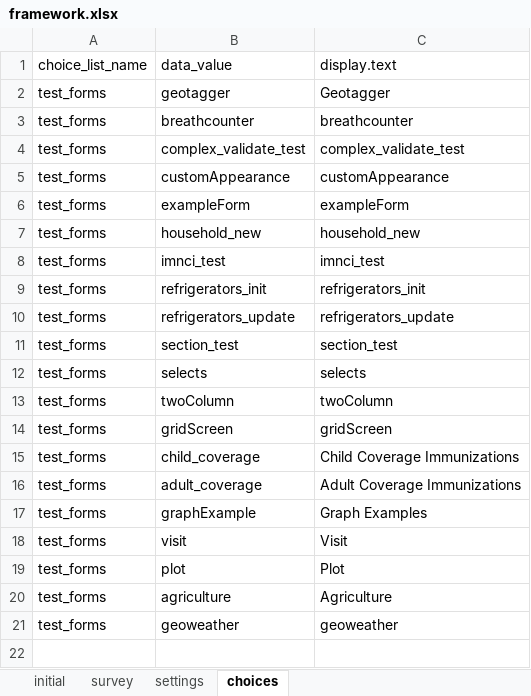
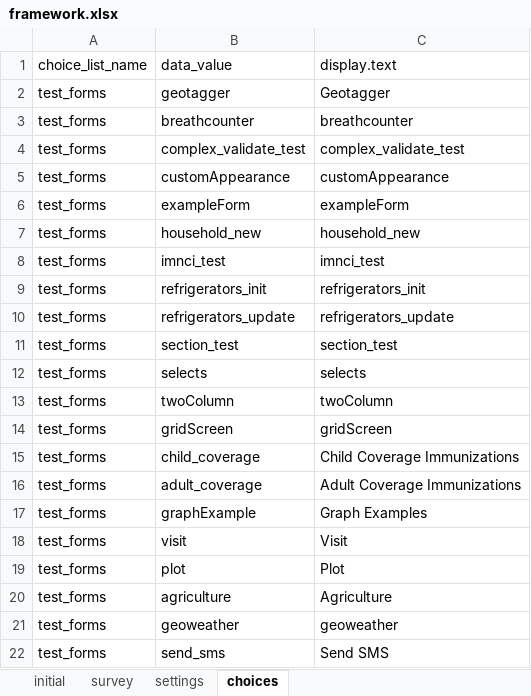
Before and after one commit to odk-x/app-designer, an Excel workbook: app/framework/framework.xlsx, sheet choices, drawn as a sheet; values as stored, in another font and other column widths than the file's, no borders; the diff names each change by its address in the sheet, - before the commit and + after, or states it on an @@ line.

Commit message:
add ability to get data and send in sms.

```diff
--- a/app/framework/framework.xlsx (sheet choices)
+++ b/app/framework/framework.xlsx (sheet choices)
+row 22: test_forms | send_sms | Send SMS
```
Also changed, not shown: sheet survey, app/tables/send_sms/forms/send_sms/send_sms.xlsx, 3 other files.
